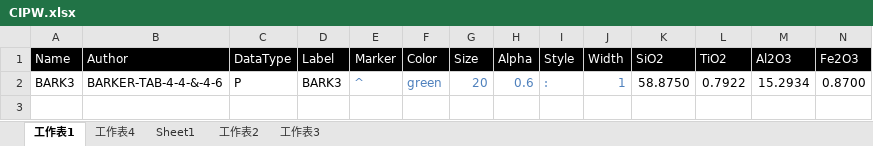
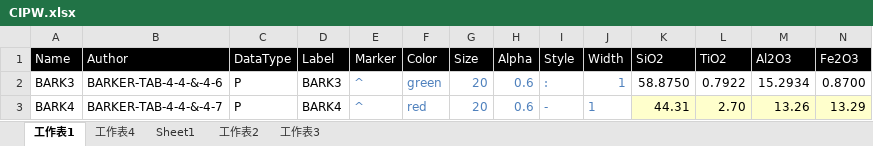
Before and after one commit to GeoPyTool/GeoPyTool, an Excel workbook: DataFileSamples/TAS REE Trace Pearce Harker CIPW/CIPW.xlsx, sheet 工作表1, drawn as a sheet; only a part is shown; values as stored, in another font and other column widths than the file's, no borders; rows hold the shown columns only; the diff names each change by its address in the sheet, - before the commit and + after, or states it on an @@ line.

Commit message:
Rebuild and Fix CIPW！

```diff
--- a/DataFileSamples/TAS REE Trace Pearce Harker CIPW/CIPW.xlsx (sheet 工作表1)
+++ b/DataFileSamples/TAS REE Trace Pearce Harker CIPW/CIPW.xlsx (sheet 工作表1)
+row 3: BARK4 | BARKER-TAB-4-4-&-4-7 | P | BARK4 | ^ | red | 20 | 0.6 | - | 1 | 44.31 | 2.70 | 13.26 | 13.29
```
Also changed, not shown: DataFileSamples/TAS REE Trace Pearce Harker CIPW/Data.xlsx, 9 other files.
